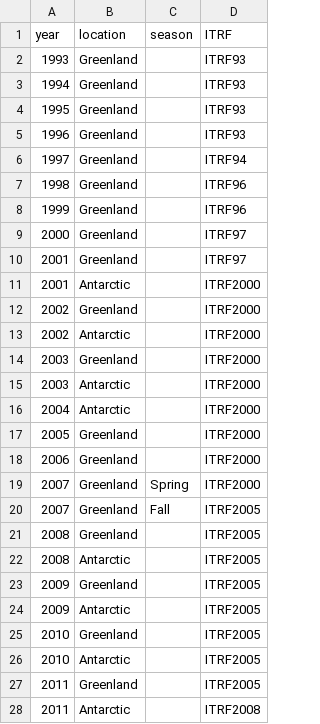
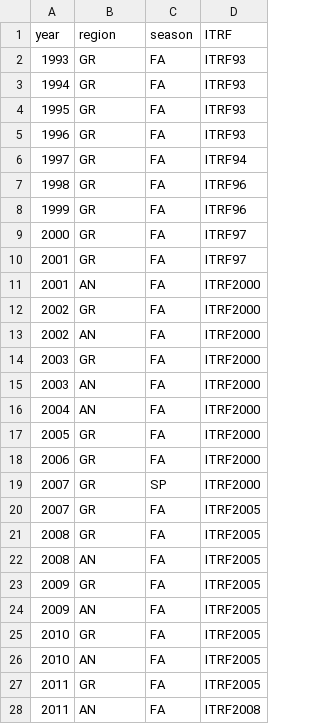
Before and after one commit to tsutterley/Grounding-Zones, a CSV file: grounding_zones/data/ATM1B-ITRF.csv, drawn as a sheet; only a part is shown; the diff covers the shown part only.

Commit message:
feat: include ITRF transforms for OIB data

```diff
--- a/grounding_zones/data/ATM1B-ITRF.csv
+++ b/grounding_zones/data/ATM1B-ITRF.csv
@@ -1,28 +1,28 @@
-year,location,season,ITRF
-1993,Greenland,,ITRF93
-1994,Greenland,,ITRF93
-1995,Greenland,,ITRF93
-1996,Greenland,,ITRF93
-1997,Greenland,,ITRF94
-1998,Greenland,,ITRF96
-1999,Greenland,,ITRF96
-2000,Greenland,,ITRF97
-2001,Greenland,,ITRF97
-2001,Antarctic,,ITRF2000
-2002,Greenland,,ITRF2000
-2002,Antarctic,,ITRF2000
-2003,Greenland,,ITRF2000
-2003,Antarctic,,ITRF2000
-2004,Antarctic,,ITRF2000
-2005,Greenland,,ITRF2000
-2006,Greenland,,ITRF2000
-2007,Greenland,Spring,ITRF2000
-2007,Greenland,Fall,ITRF2005
-2008,Greenland,,ITRF2005
-2008,Antarctic,,ITRF2005
-2009,Greenland,,ITRF2005
-2009,Antarctic,,ITRF2005
-2010,Greenland,,ITRF2005
-2010,Antarctic,,ITRF2005
-2011,Greenland,,ITRF2005
-2011,Antarctic,,ITRF2008
+year,region,season,ITRF
+1993,GR,FA,ITRF93
+1994,GR,FA,ITRF93
+1995,GR,FA,ITRF93
+1996,GR,FA,ITRF93
+1997,GR,FA,ITRF94
+1998,GR,FA,ITRF96
+1999,GR,FA,ITRF96
+2000,GR,FA,ITRF97
+2001,GR,FA,ITRF97
+2001,AN,FA,ITRF2000
+2002,GR,FA,ITRF2000
+2002,AN,FA,ITRF2000
+2003,GR,FA,ITRF2000
+2003,AN,FA,ITRF2000
+2004,AN,FA,ITRF2000
+2005,GR,FA,ITRF2000
+2006,GR,FA,ITRF2000
+2007,GR,SP,ITRF2000
+2007,GR,FA,ITRF2005
+2008,GR,FA,ITRF2005
+2008,AN,FA,ITRF2005
+2009,GR,FA,ITRF2005
+2009,AN,FA,ITRF2005
+2010,GR,FA,ITRF2005
+2010,AN,FA,ITRF2005
+2011,GR,FA,ITRF2005
+2011,AN,FA,ITRF2008
```
Also changed, not shown: 38 edited cells elsewhere in this file, 4 other files.
